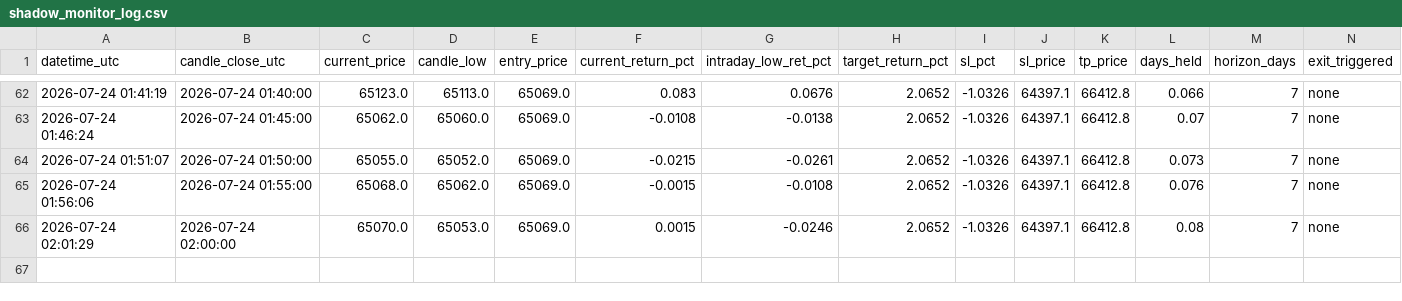
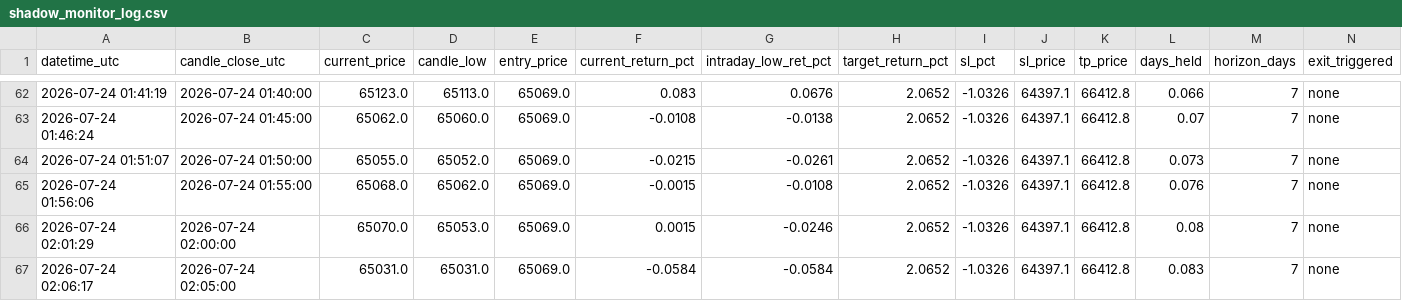
Before and after one commit to shadowshifter21/btc_bot_forwardtesting, a CSV file: shadow_monitor_log.csv, drawn as a sheet; only a part is shown, gaps mark what is left out.

```diff
--- a/shadow_monitor_log.csv
+++ b/shadow_monitor_log.csv
@@ -66 +66,2 @@ datetime_utc,candle_close_utc,current_price,candle_low,entry_price,current_retur
 2026-07-24 02:01:29,2026-07-24 02:00:00,65070.0,65053.0,65069.0,0.0015,-0.0246,2.0652,-1.0326,64397.1,66412.8,0.08,7,none
+2026-07-24 02:06:17,2026-07-24 02:05:00,65031.0,65031.0,65069.0,-0.0584,-0.0584,2.0652,-1.0326,64397.1,66412.8,0.083,7,none
```
